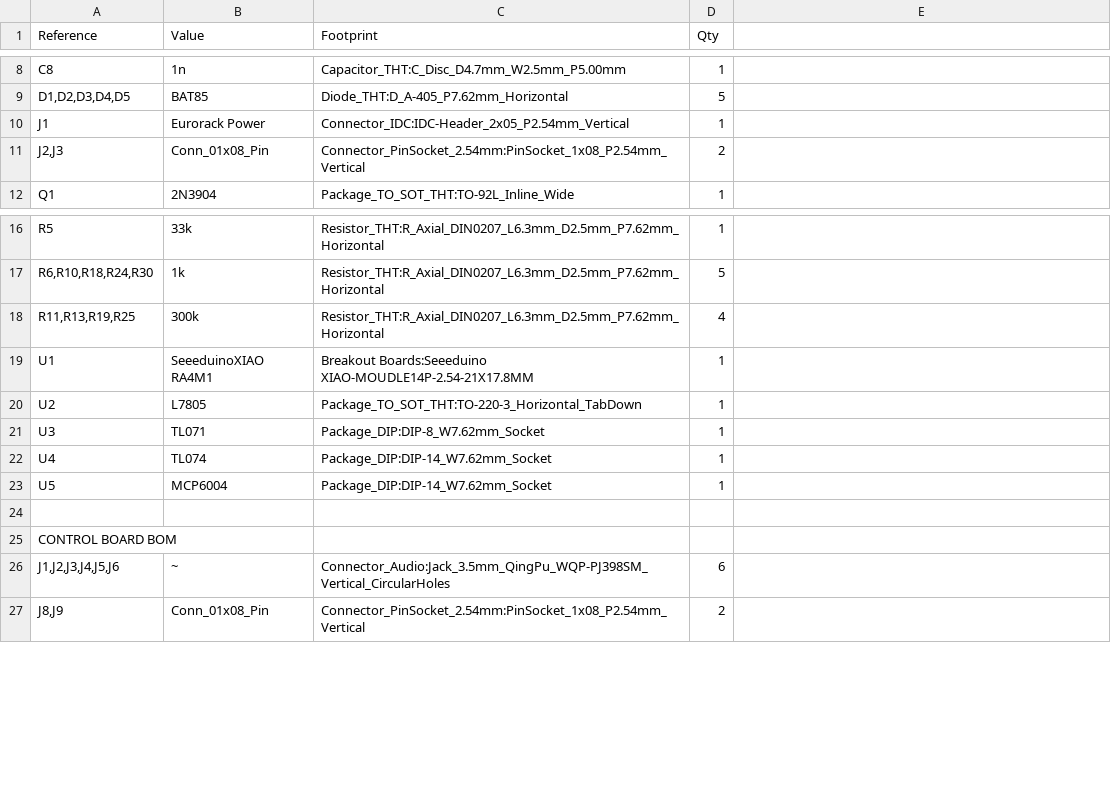
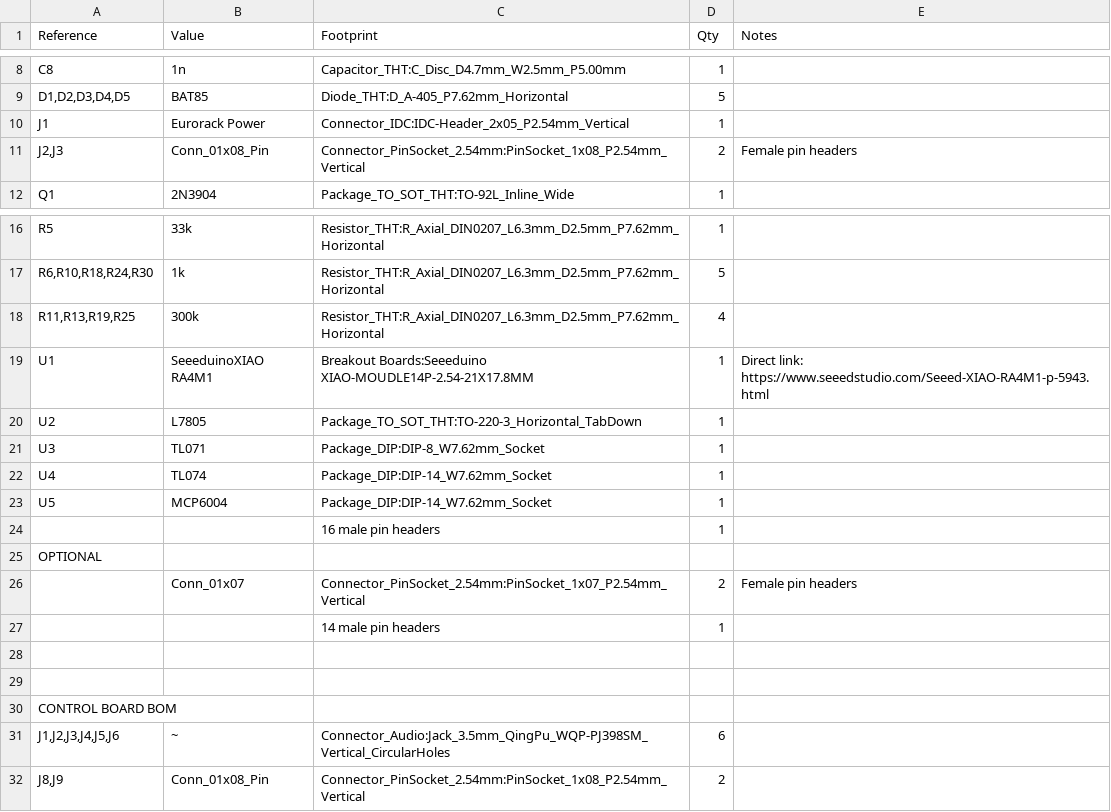
Before and after one commit to GlobalSequence/bing-bong, a CSV file: hardware/bing-bong-bom.csv, drawn as a sheet; only a part is shown, gaps mark what is left out; the diff names each change by its address in the sheet, - before the commit and + after, or states it on an @@ line.

```diff
--- a/hardware/bing-bong-bom.csv
+++ b/hardware/bing-bong-bom.csv
-E1: (empty)
+E1: Notes
-E11 (Notes): (empty)
+E11 (Notes): Female pin headers
-E19 (Notes): (empty)
+E19 (Notes): Direct link: https://www.seeedstudio.com/Seeed-XIAO-RA4M1-p-5943.html
+row 24:  |  | 16 male pin headers | 1
+row 25: OPTIONAL
+row 26:  | Conn_01x07 | Connector_PinSocket_2.54mm:PinSocket_1x07_P2.54mm_Vertical | 2 | Female pin headers
+row 27:  |  | 14 male pin headers | 1
+row 28: (empty)
```
Also changed, not shown: hardware/bing-bong-pcb-audio/bing-bong-pcb-audio.csv, 6 other files.
